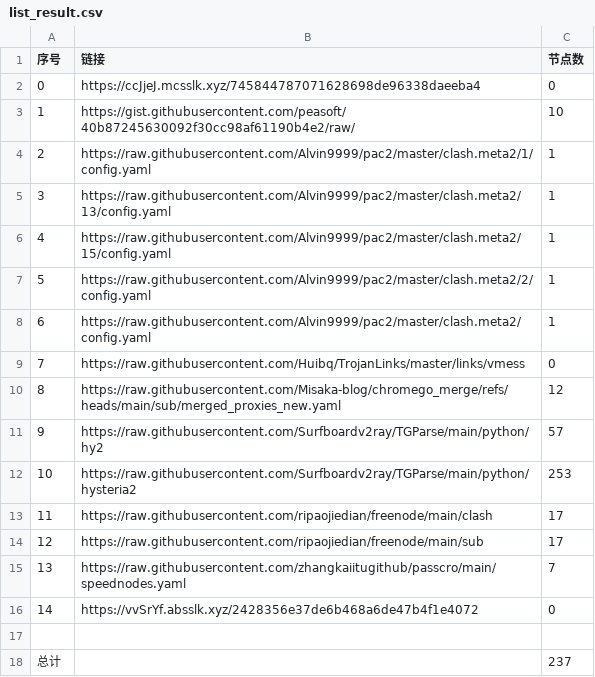
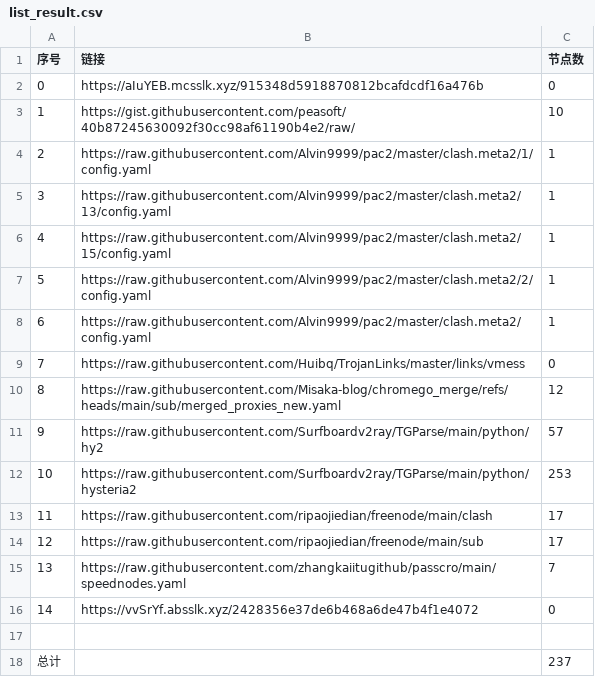
Before and after one commit to jccm66/NoMoreWalls, a CSV file: list_result.csv, drawn as a sheet.

```diff
--- a/list_result.csv
+++ b/list_result.csv
@@ -1,3 +1,3 @@
 序号,链接,节点数
-0,https://ccJjeJ.mcsslk.xyz/745844787071628698de96338daeeba4,0
+0,https://aIuYEB.mcsslk.xyz/915348d5918870812bcafdcdf16a476b,0
 1,https://gist.githubusercontent.com/peasoft/40b87245630092f30cc98af61190b4e2/raw/,10
```
Also changed, not shown: 3 other files.
